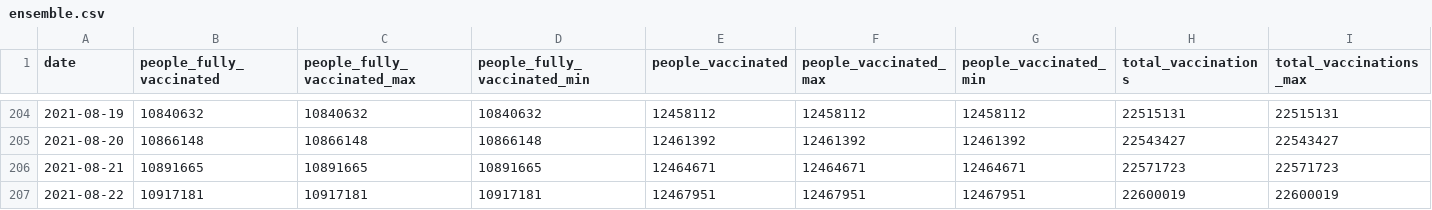
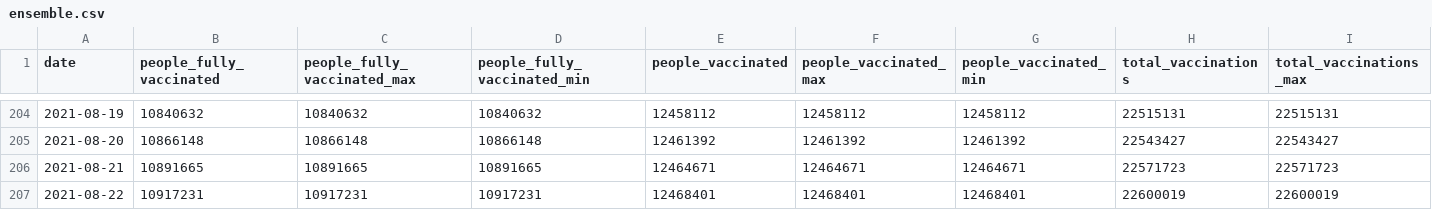
Before and after one commit to Sikerdebaard/vaccinatie-orakel, a CSV file: data/ensemble.csv, drawn as a sheet; only a part is shown, gaps mark what is left out; the diff names each change by its address in the sheet, - before the commit and + after, or states it on an @@ line.

```diff
--- a/data/ensemble.csv
+++ b/data/ensemble.csv
-B207 (people_fully_vaccinated): 10917181
+B207 (people_fully_vaccinated): 10917231
-C207 (people_fully_vaccinated_max): 10917181
+C207 (people_fully_vaccinated_max): 10917231
-D207 (people_fully_vaccinated_min): 10917181
+D207 (people_fully_vaccinated_min): 10917231
-E207 (people_vaccinated): 12467951
+E207 (people_vaccinated): 12468401
-F207 (people_vaccinated_max): 12467951
+F207 (people_vaccinated_max): 12468401
-G207 (people_vaccinated_min): 12467951
+G207 (people_vaccinated_min): 12468401
```
Also changed, not shown: data/models/kalahiri.csv, 4 other files.
